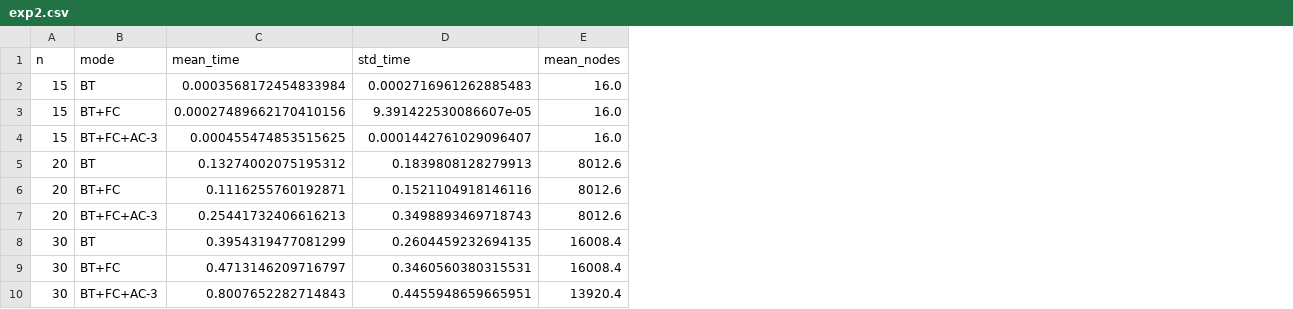
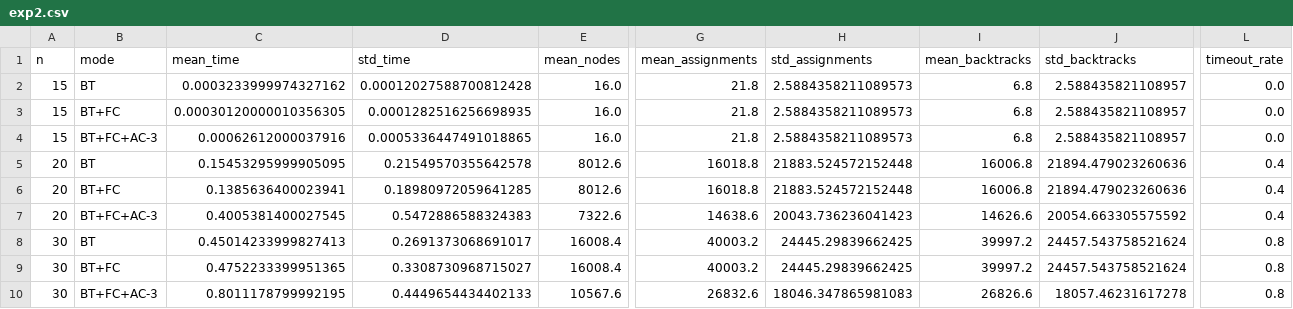
Before and after one commit to jamal005csit/P4-Routing, a CSV file: results/exp2.csv, drawn as a sheet; only a part is shown, gaps mark what is left out; removed rows and columns are numbered as before the commit, all else as after; rows hold the shown columns only; the diff names each change by its address in the sheet, - before the commit and + after, or states it on an @@ line.

```diff
--- a/results/exp2.csv
+++ b/results/exp2.csv
+column G (mean_assignments), rows 2-6: 21.8 | 21.8 | 21.8 | 16018.8 | 16018.8; rows 8-9: 40003.2 | 40003.2
+column H (std_assignments), rows 2-6: 2.5884358211089573 | 2.5884358211089573 | 2.5884358211089573 | 21883.524572152448 | 21883.524572152448; rows 8-9: 24445.29839662425 | 24445.29839662425
+column I (mean_backtracks), rows 2-6: 6.8 | 6.8 | 6.8 | 16006.8 | 16006.8; rows 8-9: 39997.2 | 39997.2
+column J (std_backtracks), rows 2-6: 2.588435821108957 | 2.588435821108957 | 2.588435821108957 | 21894.479023260636 | 21894.479023260636; rows 8-9: 24457.543758521624 | 24457.543758521624
+column L (timeout_rate), rows 2-6: 0.0 | 0.0 | 0.0 | 0.4 | 0.4; rows 8-9: 0.8 | 0.8
-C2 (mean_time): 0.0003568172454833984
+C2 (mean_time): 0.0003233999974327162
-D2 (std_time): 0.0002716961262885483
+D2 (std_time): 0.00012027588700812428
-C3 (mean_time): 0.00027489662170410156
+C3 (mean_time): 0.00030120000010356305
-D3 (std_time): 9.391422530086607e-05
+D3 (std_time): 0.0001282516256698935
-C4 (mean_time): 0.000455474853515625
+C4 (mean_time): 0.00062612000037916
-D4 (std_time): 0.0001442761029096407
+D4 (std_time): 0.0005336447491018865
-C5 (mean_time): 0.13274002075195312
+C5 (mean_time): 0.15453295999905095
-D5 (std_time): 0.1839808128279913
+D5 (std_time): 0.21549570355642578
-C6 (mean_time): 0.1116255760192871
+C6 (mean_time): 0.1385636400023941
-D6 (std_time): 0.1521104918146116
+D6 (std_time): 0.18980972059641285
-row 7: 20 | BT+FC+AC-3 | 0.25441732406616213 | 0.3498893469718743 | 8012.6
+row 7: 20 | BT+FC+AC-3 | 0.4005381400027545 | 0.5472886588324383 | 7322.6 | 14638.6 | 20043.736236041423 | 14626.6 | 20054.663305575592 | 0.4
-C8 (mean_time): 0.3954319477081299
+C8 (mean_time): 0.45014233999827413
-D8 (std_time): 0.2604459232694135
+D8 (std_time): 0.2691373068691017
-C9 (mean_time): 0.4713146209716797
+C9 (mean_time): 0.4752233399951365
-D9 (std_time): 0.3460560380315531
+D9 (std_time): 0.3308730968715027
-row 10: 30 | BT+FC+AC-3 | 0.8007652282714843 | 0.4455948659665951 | 13920.4
+row 10: 30 | BT+FC+AC-3 | 0.8011178799992195 | 0.4449654434402133 | 10567.6 | 26832.6 | 18046.347865981083 | 26826.6 | 18057.46231617278 | 0.8
```
Also changed, not shown: results/exp1.csv, 8 other files.
